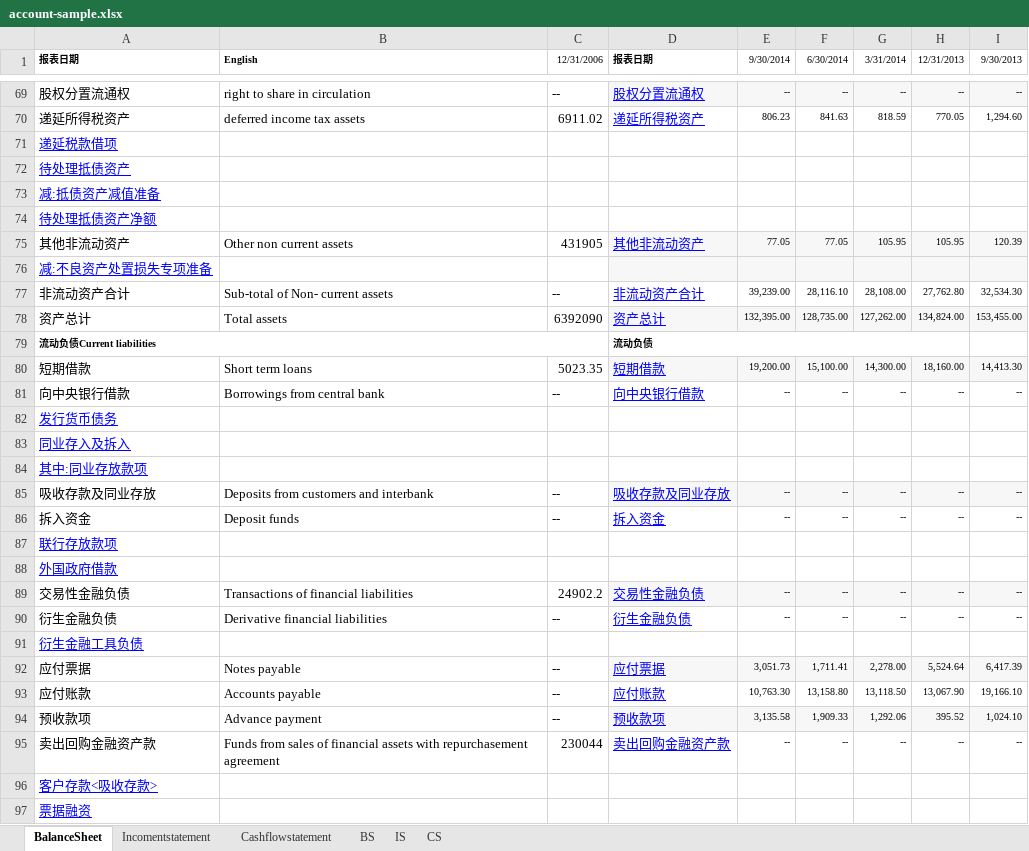
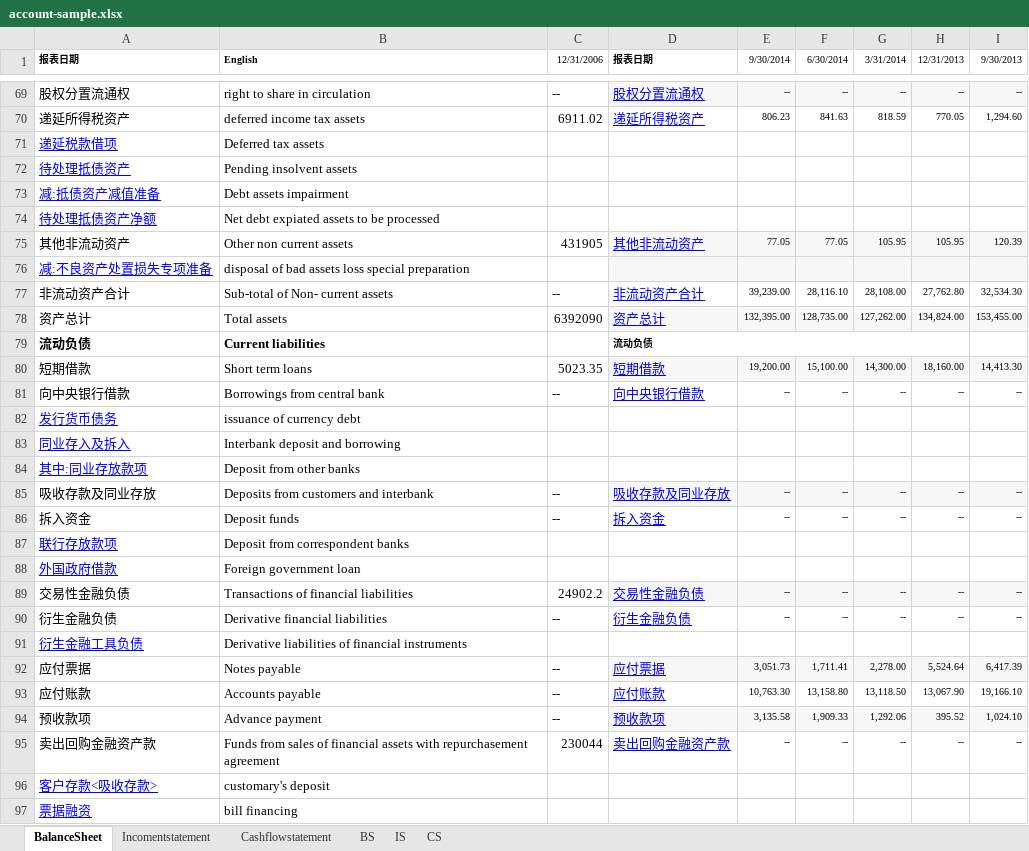
Before and after one commit to magastzheng/stockmanager-go, an Excel workbook: src/resource/account/account-sample.xlsx, sheet BalanceSheet, drawn as a sheet; only a part is shown, gaps mark what is left out; values as stored, in another font and other column widths than the file's, no borders; removed rows and columns are numbered as before the commit, all else as after; the diff covers the shown part only; the diff names each change by its address in the sheet, - before the commit and + after, or states it on an @@ line.

```diff
--- a/src/resource/account/account-sample.xlsx (sheet BalanceSheet)
+++ b/src/resource/account/account-sample.xlsx (sheet BalanceSheet)
-B71 (English): (empty)
+B71 (English): Deferred tax assets
-B72 (English): (empty)
+B72 (English): Pending insolvent assets
-B73 (English): (empty)
+B73 (English): Debt assets impairment
-B74 (English): (empty)
+B74 (English): Net debt expiated assets to be processed
-B76 (English): (empty)
+B76 (English): disposal of bad assets loss special preparation
-row 79: 流动负债Current liabilities |  |  | 流动负债
+row 79: 流动负债 | Current liabilities |  | 流动负债
-B82 (English): (empty)
+B82 (English): issuance of currency debt
-B83 (English): (empty)
+B83 (English): Interbank deposit and borrowing
-B84 (English): (empty)
+B84 (English): Deposit from other banks
-B87 (English): (empty)
+B87 (English): Deposit from correspondent banks
-B88 (English): (empty)
+B88 (English): Foreign government loan
-B91 (English): (empty)
+B91 (English): Derivative liabilities of financial instruments
-B96 (English): (empty)
+B96 (English): customary's deposit
-B97 (English): (empty)
+B97 (English): bill financing
```
Also changed, not shown: 4 added rows, 4 removed rows and 33 edited cells elsewhere in this sheet, sheet Cashflowstatement, sheet Incomentstatement.
